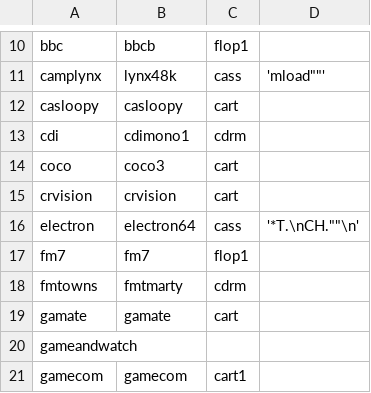
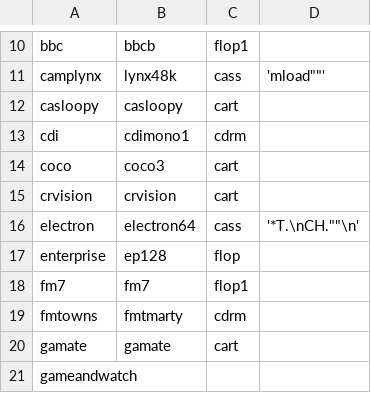
Before and after one commit to batocera-linux/batocera.linux, a CSV file: package/batocera/core/batocera-configgen/data/mame/messSystems.csv, drawn as a sheet; only a part is shown, gaps mark what is left out; the shorter side is filled out with more unchanged rows; the diff names each change by its address in the sheet, - before the commit and + after, or states it on an @@ line.

Commit message:
additional Enterprise emulators
Update es_systems.yml

Update libretro-ep128emu.mk

Update buildroot

Update libretro-ep128emu.mk

Update libretro-ep128emu.mk

Update libretro-ep128emu.mk

Update libretro-ep128emu.mk

Update libretro-ep128emu.mk

Update libretro-ep128emu.mk

Update libretro-ep128emu.mk

Update Config.in

Update libretro-ep128emu.mk

Update libretro-ep128emu.mk

Update libretro-ep128emu.mk

Update libretro-ep128emu.mk

Update libretro-ep128emu.mk

Update libretro-ep128emu.mk

Update Config.in

Update libretro-ep128emu.mk

Update batocera-systems

Update libretro-ep128emu-core version to v1.2.11

Rename libretro-ep128emu.mk to libretro-ep128emu-core.mk

Move Config.in to libretro-ep128emu-core directory

Update BIOS file paths in es_systems.yml

Update source path for ep128emu in Config.in

Update libretro-ep128emu.mk

Rename libretro-ep128emu config option

Update es_systems.yml

Update BIOS file paths for Enterprise system

Update batocera-systems

Update libretro-core-info.mk

Update libretro-ep128emu-core.mk

Update batocera-systems

Add support for BBC and Enterprise systems in MAME

Update messSystems.csv

Update es_systems.yml

Add ep128emu features to es_features.yml

Added new features for ep128emu including audio, video, and control options.

Update libretroOptions.py

Update libretroOptions.py

Update es_features.yml

Rename ep128emu to ep128emu-core in YAML

Update LIBRETRO_EP128EMU_SITE to use github call

```diff
--- a/package/batocera/core/batocera-configgen/data/mame/messSystems.csv
+++ b/package/batocera/core/batocera-configgen/data/mame/messSystems.csv
+row 17: enterprise | ep128 | flop
```
Also changed, not shown: 9 other files.
